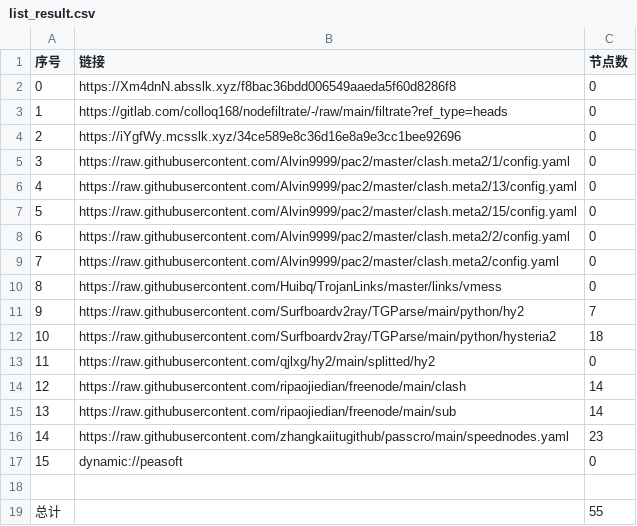
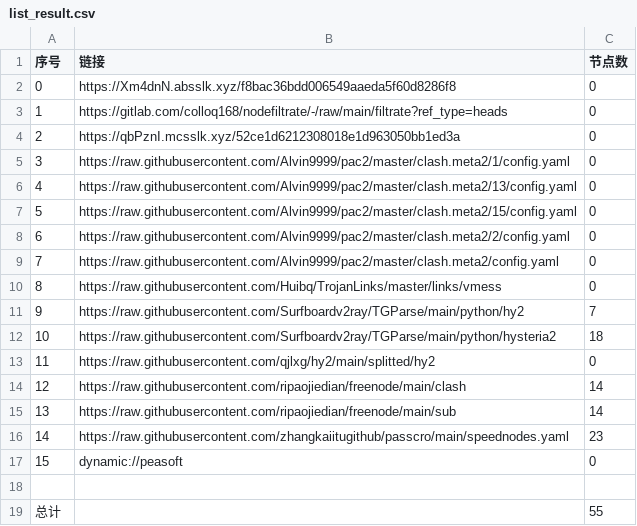
Before and after one commit to sileopro/AutoMergePublicNodes, a CSV file: list_result.csv, drawn as a sheet.

```diff
--- a/list_result.csv
+++ b/list_result.csv
@@ -3,3 +3,3 @@
 1,https://gitlab.com/colloq168/nodefiltrate/-/raw/main/filtrate?ref_type=heads,0
-2,https://iYgfWy.mcsslk.xyz/34ce589e8c36d16e8a9e3cc1bee92696,0
+2,https://qbPznI.mcsslk.xyz/52ce1d6212308018e1d963050bb1ed3a,0
 3,https://raw.githubusercontent.com/Alvin9999/pac2/master/clash.meta2/1/config.yaml,0
```
Also changed, not shown: 3 other files.
